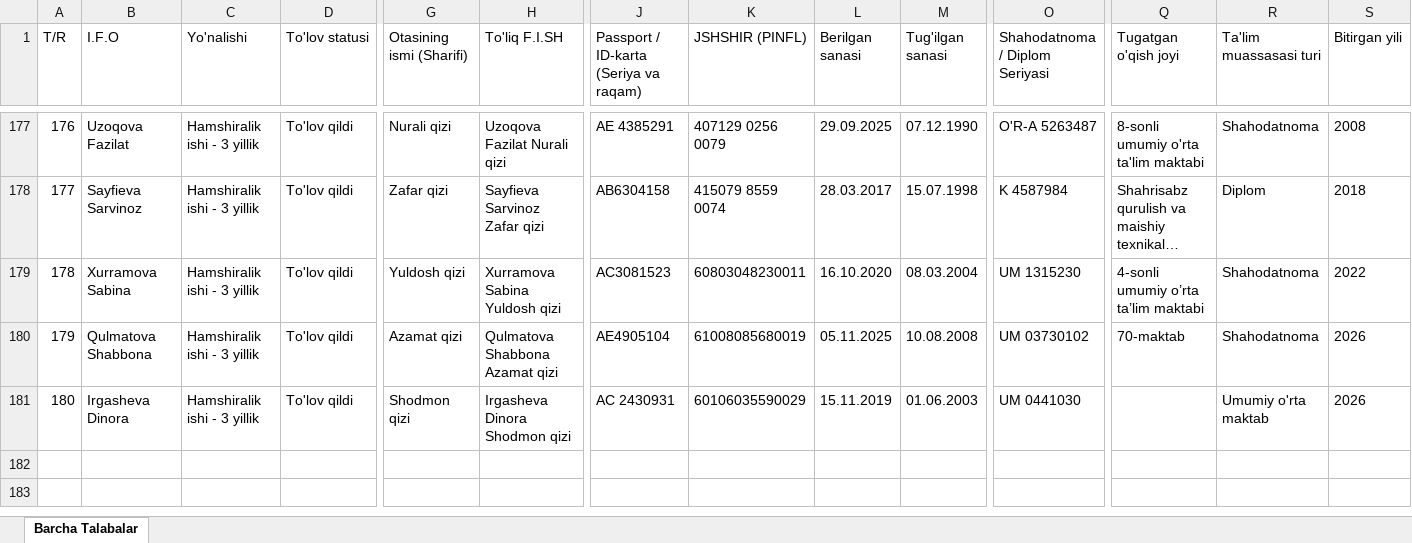
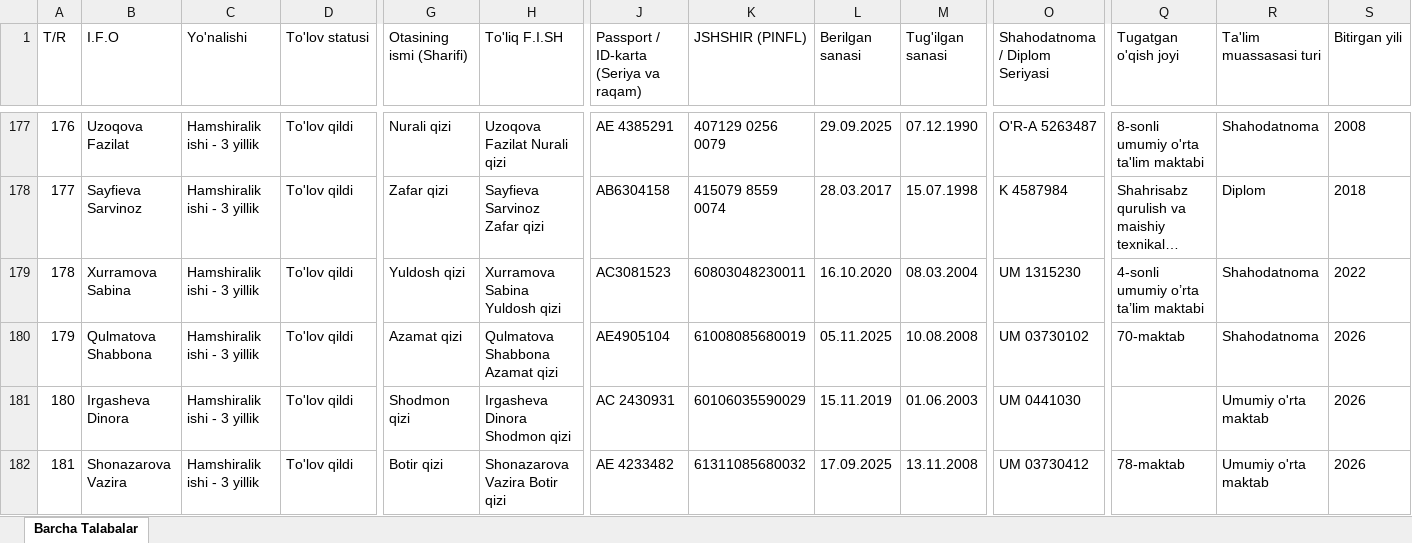
Before and after one commit to ozodbeknapasov007-dotcom/talabalar-jadvali, an Excel workbook: data/Talabalar_Toliq_Royxati.xlsx, sheet Barcha Talabalar, drawn as a sheet; only a part is shown, gaps mark what is left out; long unchanged cells end in …; values as stored, in another font and other column widths than the file's, no borders; rows hold the shown columns only; the diff names each change by its address in the sheet, - before the commit and + after, or states it on an @@ line.

Commit message:
Auto: talaba ma'lumotlari yangilandi (2026-09-29 12:16:15)

```diff
--- a/data/Talabalar_Toliq_Royxati.xlsx (sheet Barcha Talabalar)
+++ b/data/Talabalar_Toliq_Royxati.xlsx (sheet Barcha Talabalar)
+row 182: 181 | Shonazarova Vazira | Hamshiralik ishi - 3 yillik | To'lov qildi | Botir qizi | Shonazarova Vazira Botir qizi | AE 4233482 | 61311085680032 | 17.09.2025 | 13.11.2008 | UM 03730412 | 78-maktab | Umumiy o'rta maktab | 2026
```
